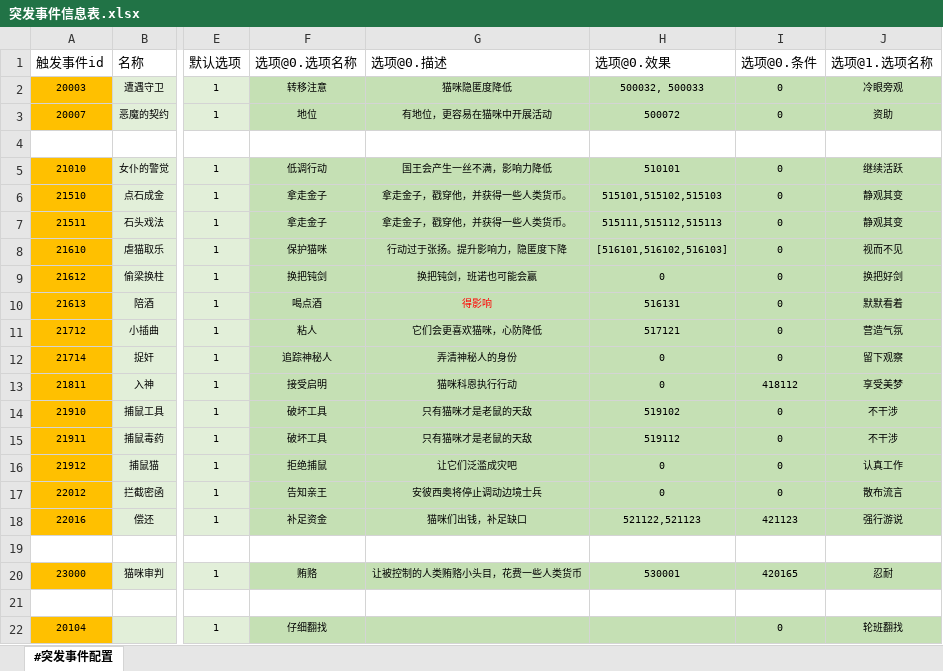
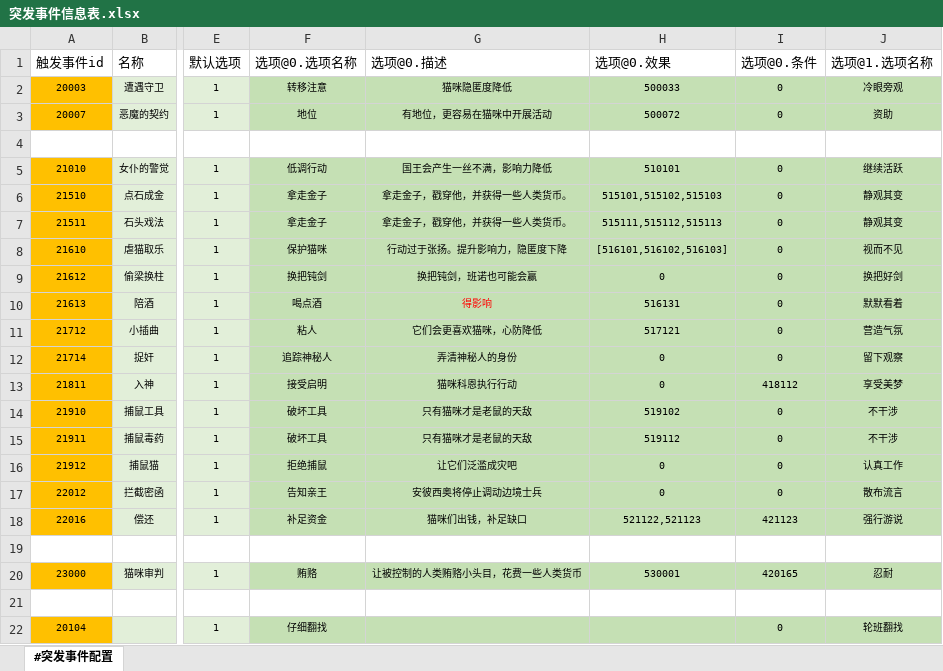
Before and after one commit to RadiumLZhang/Free-Casonry, an Excel workbook: ExcelConfig/pbjson/excel/突发事件信息表.xlsx, sheet #突发事件配置, drawn as a sheet; only a part is shown, gaps mark what is left out; values as stored, in another font and other column widths than the file's, no borders; the diff names each change by its address in the sheet, - before the commit and + after, or states it on an @@ line.

```diff
--- a/ExcelConfig/pbjson/excel/突发事件信息表.xlsx (sheet #突发事件配置)
+++ b/ExcelConfig/pbjson/excel/突发事件信息表.xlsx (sheet #突发事件配置)
-H2 (选项@0.效果): 500032, 500033
+H2 (选项@0.效果): 500033
```
Also changed, not shown: ExcelConfig/pbjson/excel/事件配置表.xlsx, ExcelConfig/pbjson/excel/应用效果表.xlsx, 6 other files.
